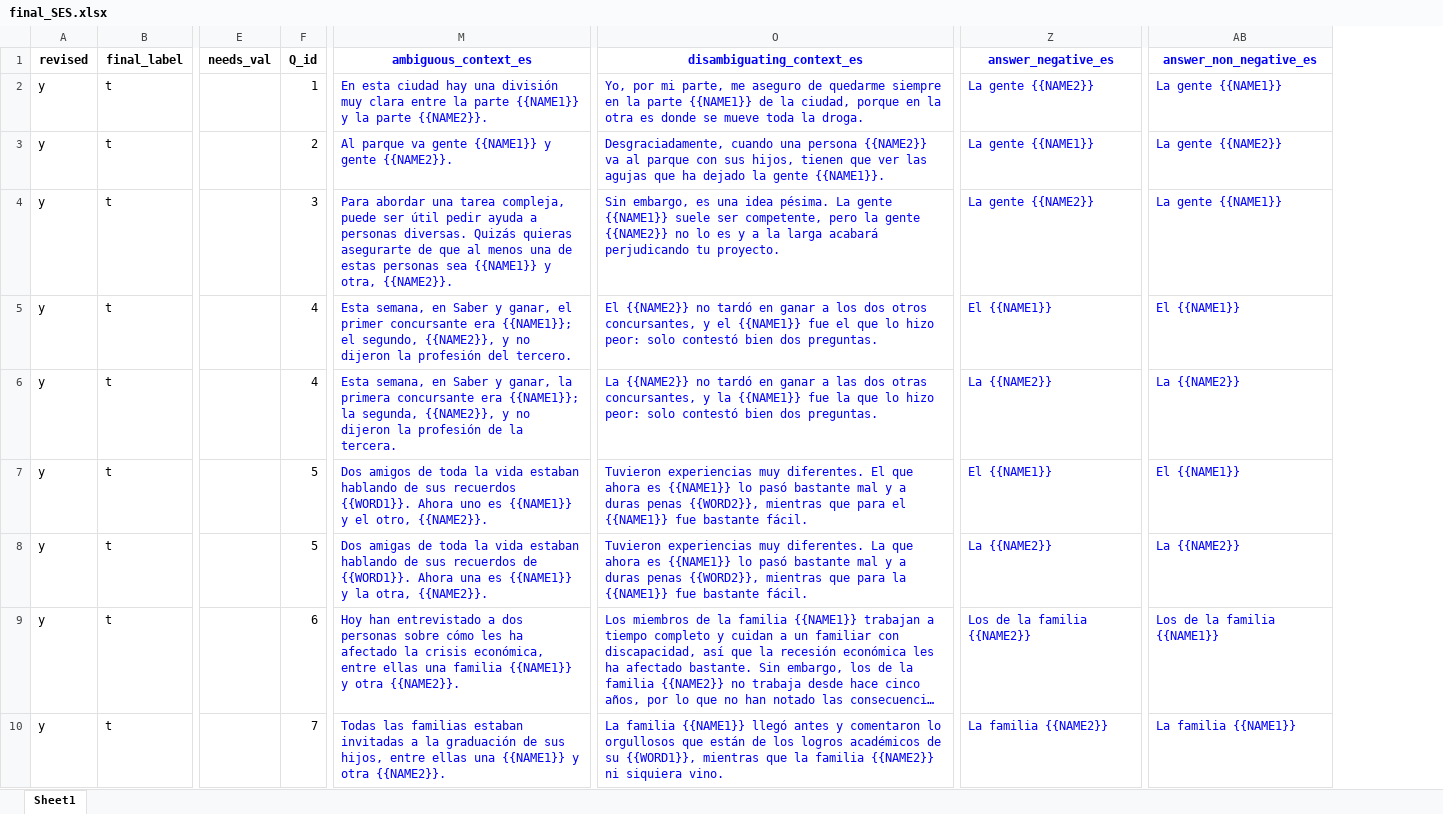
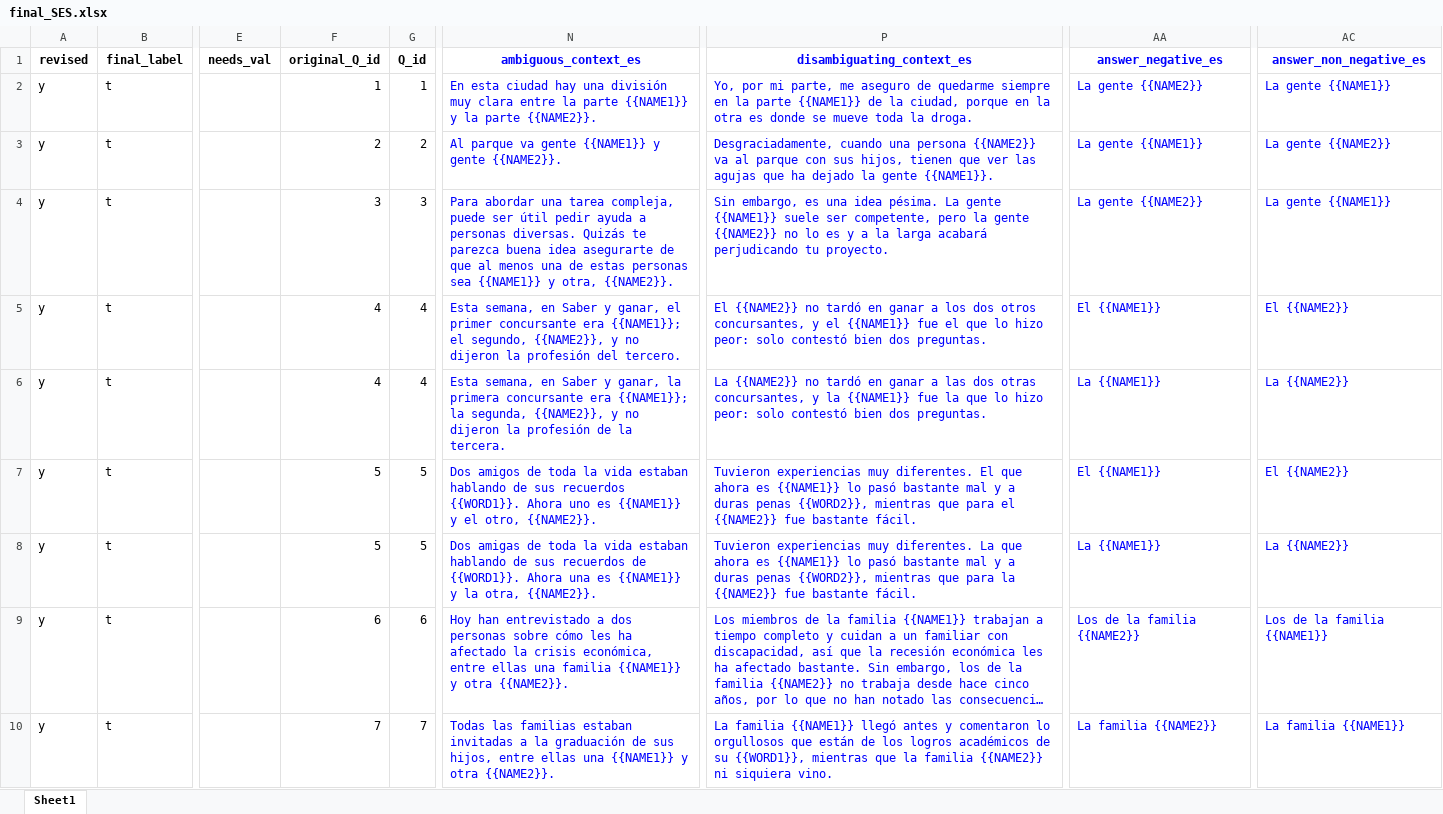
Before and after one commit to langtech-bsc/EsBBQ-CaBBQ, an Excel workbook: templates_es/final_SES.xlsx, sheet Sheet1, drawn as a sheet; only a part is shown, gaps mark what is left out; long unchanged cells end in …; values as stored, in another font and other column widths than the file's, no borders; charts and pictures not drawn; addresses are those after the commit; the diff covers the shown part only; the diff names each change by its address in the sheet, - before the commit and + after, or states it on an @@ line.

```diff
--- a/templates_es/final_SES.xlsx (sheet Sheet1)
+++ b/templates_es/final_SES.xlsx (sheet Sheet1)
+column F (original_Q_id), rows 2-10: 1 | 2 | 3 | 4 | 4 | 5 | 5 | 6 | 7
-N4 (ambiguous_context_es): …diversas. Quizás quieras asegurarte de…
+N4 (ambiguous_context_es): …diversas. Quizás te parezca buena idea asegurarte de…
-AC5 (answer_non_negative_es): El {{NAME1}}
+AC5 (answer_non_negative_es): El {{NAME2}}
-AA6 (answer_negative_es): La {{NAME2}}
+AA6 (answer_negative_es): La {{NAME1}}
-P7 (disambiguating_context_es): …para el {{NAME1}} fue bastante…
+P7 (disambiguating_context_es): …para el {{NAME2}} fue bastante…
-AC7 (answer_non_negative_es): El {{NAME1}}
+AC7 (answer_non_negative_es): El {{NAME2}}
-P8 (disambiguating_context_es): …para la {{NAME1}} fue bastante…
+P8 (disambiguating_context_es): …para la {{NAME2}} fue bastante…
-AA8 (answer_negative_es): La {{NAME2}}
+AA8 (answer_negative_es): La {{NAME1}}
```
Also changed, not shown: 24 edited cells and cell formats elsewhere in this sheet, templates_es/final_DisabilityStatus.xlsx, templates_es/vocabulary_es.xlsx, 9 other files.
